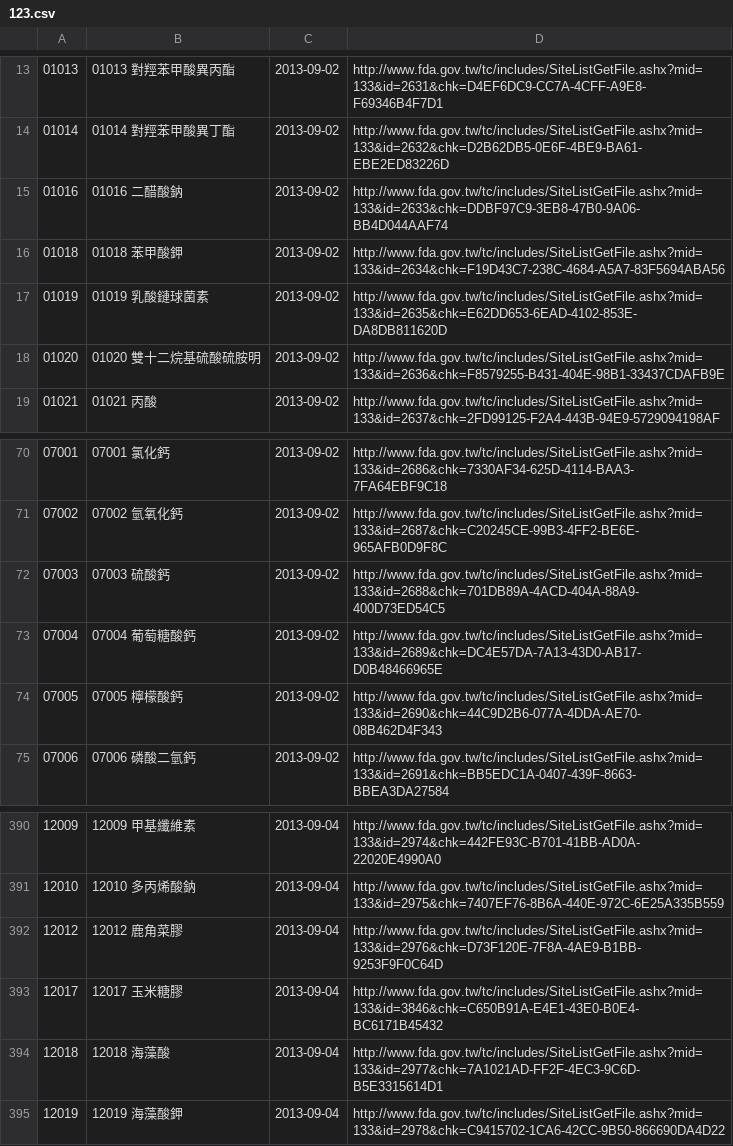
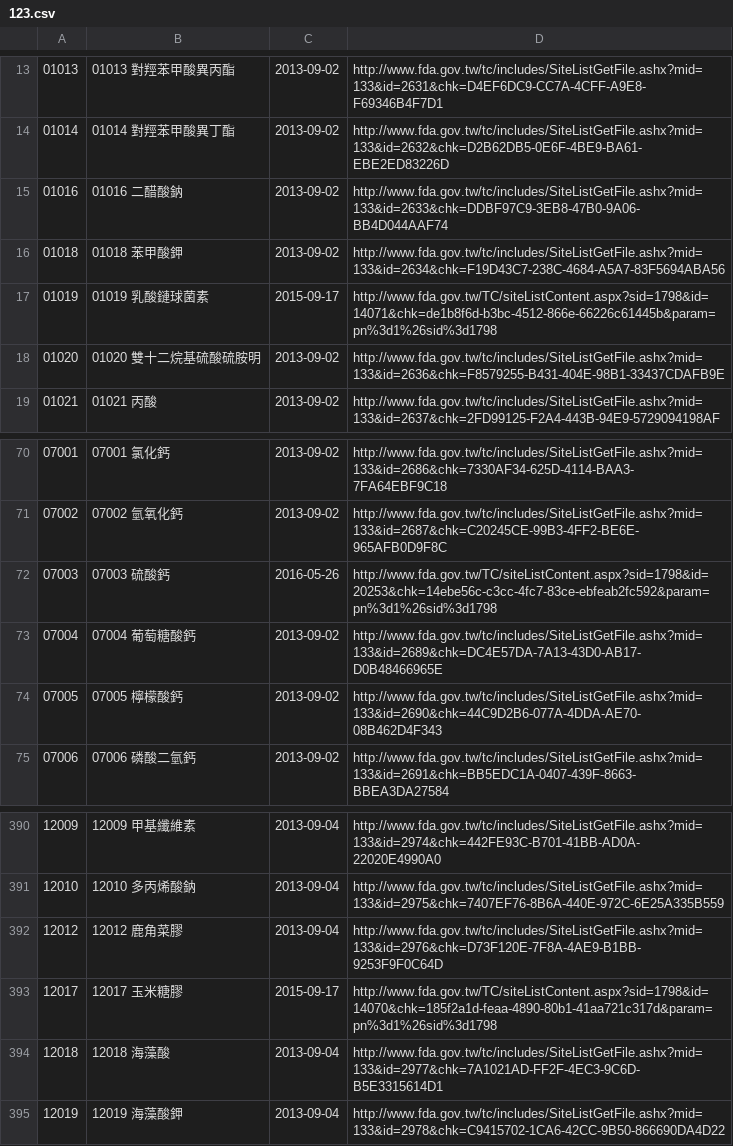
Before and after one commit to kiang/data.fda.gov.tw-list, a CSV file: dataset/123.csv, drawn as a sheet; only a part is shown, gaps mark what is left out.

```diff
--- a/dataset/123.csv
+++ b/dataset/123.csv
@@ -16,3 +16,3 @@
 01018	01018 苯甲酸鉀	2013-09-02	http://www.fda.gov.tw/tc/includes/SiteListGetFile.ashx?mid=133&id=2634&chk=F19D43C7-238C-4684-A5A7-83F5694ABA56	
-01019	01019 乳酸鏈球菌素	2013-09-02	http://www.fda.gov.tw/tc/includes/SiteListGetFile.ashx?mid=133&id=2635&chk=E62DD653-6EAD-4102-853E-DA8DB811620D	
+01019	01019 乳酸鏈球菌素	2015-09-17	http://www.fda.gov.tw/TC/siteListContent.aspx?sid=1798&id=14071&chk=de1b8f6d-b3bc-4512-866e-66226c61445b&param=pn%3d1%26sid%3d1798	
 01020	01020 雙十二烷基硫酸硫胺明	2013-09-02	http://www.fda.gov.tw/tc/includes/SiteListGetFile.ashx?mid=133&id=2636&chk=F8579255-B431-404E-98B1-33437CDAFB9E	
@@ -71,3 +71,3 @@
 07002	07002 氫氧化鈣	2013-09-02	http://www.fda.gov.tw/tc/includes/SiteListGetFile.ashx?mid=133&id=2687&chk=C20245CE-99B3-4FF2-BE6E-965AFB0D9F8C	
-07003	07003 硫酸鈣	2013-09-02	http://www.fda.gov.tw/tc/includes/SiteListGetFile.ashx?mid=133&id=2688&chk=701DB89A-4ACD-404A-88A9-400D73ED54C5	
+07003	07003 硫酸鈣	2016-05-26	http://www.fda.gov.tw/TC/siteListContent.aspx?sid=1798&id=20253&chk=14ebe56c-c3cc-4fc7-83ce-ebfeab2fc592&param=pn%3d1%26sid%3d1798	
 07004	07004 葡萄糖酸鈣	2013-09-02	http://www.fda.gov.tw/tc/includes/SiteListGetFile.ashx?mid=133&id=2689&chk=DC4E57DA-7A13-43D0-AB17-D0B48466965E	
@@ -392,3 +392,3 @@
 12012	12012 鹿角菜膠	2013-09-04	http://www.fda.gov.tw/tc/includes/SiteListGetFile.ashx?mid=133&id=2976&chk=D73F120E-7F8A-4AE9-B1BB-9253F9F0C64D	
-12017	12017 玉米糖膠	2013-09-04	http://www.fda.gov.tw/tc/includes/SiteListGetFile.ashx?mid=133&id=3846&chk=C650B91A-E4E1-43E0-B0E4-BC6171B45432	
+12017	12017 玉米糖膠	2015-09-17	http://www.fda.gov.tw/TC/siteListContent.aspx?sid=1798&id=14070&chk=185f2a1d-feaa-4890-80b1-41aa721c317d&param=pn%3d1%26sid%3d1798	
 12018	12018 海藻酸	2013-09-04	http://www.fda.gov.tw/tc/includes/SiteListGetFile.ashx?mid=133&id=2977&chk=7A1021AD-FF2F-4EC3-9C6D-B5E3315614D1	
```
Also changed, not shown: dataset/122.csv, dataset/129.csv, 8 other files.
